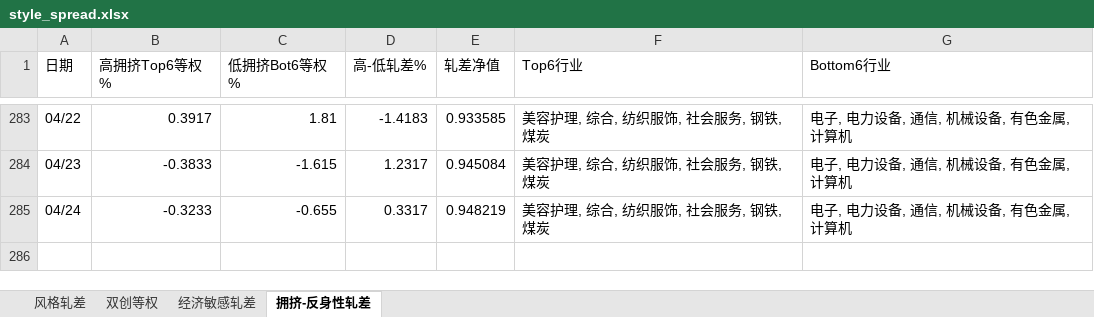
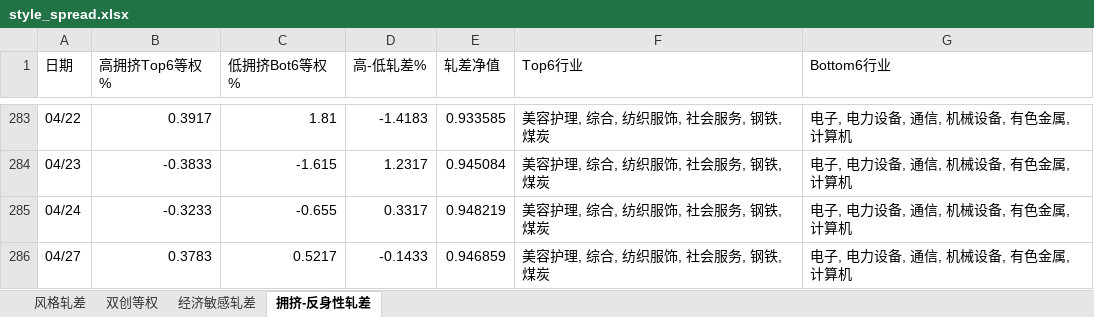
Before and after one commit to byihuang-max/spread-dashboard, an Excel workbook: size_spread/style_spread.xlsx, sheet 拥挤-反身性轧差, drawn as a sheet; only a part is shown, gaps mark what is left out; values as stored, in another font and other column widths than the file's, no borders; the diff names each change by its address in the sheet, - before the commit and + after, or states it on an @@ line.

```diff
--- a/size_spread/style_spread.xlsx (sheet 拥挤-反身性轧差)
+++ b/size_spread/style_spread.xlsx (sheet 拥挤-反身性轧差)
+row 286: 04/27 | 0.3783 | 0.5217 | -0.1433 | 0.946859 | 美容护理, 综合, 纺织服饰, 社会服务, 钢铁, 煤炭 | 电子, 电力设备, 通信, 机械设备, 有色金属, 计算机
```
Also changed, not shown: sheet 经济敏感轧差, 54 other files.
